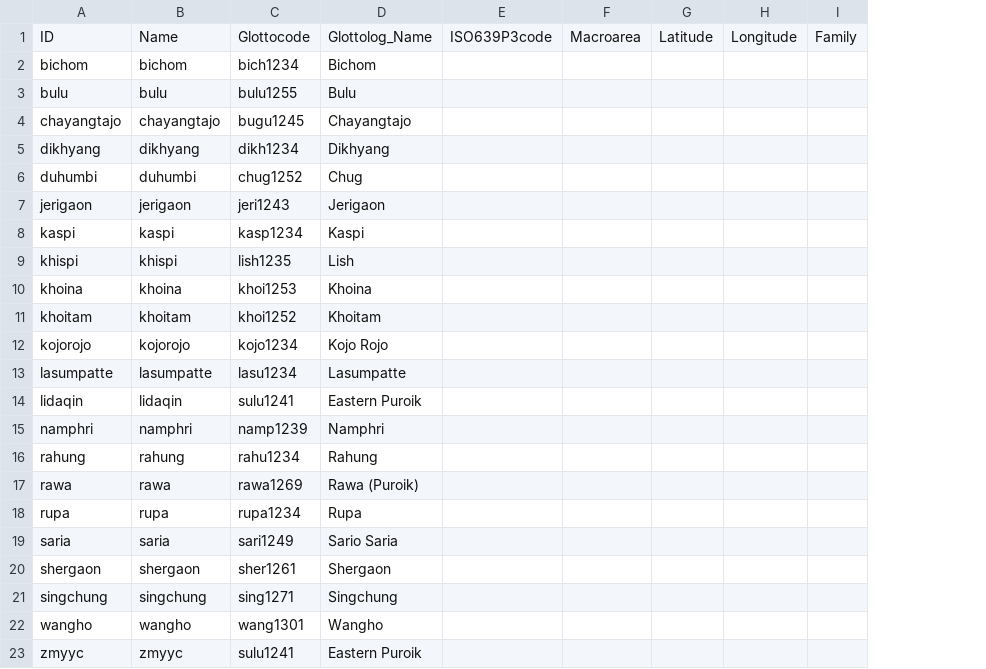
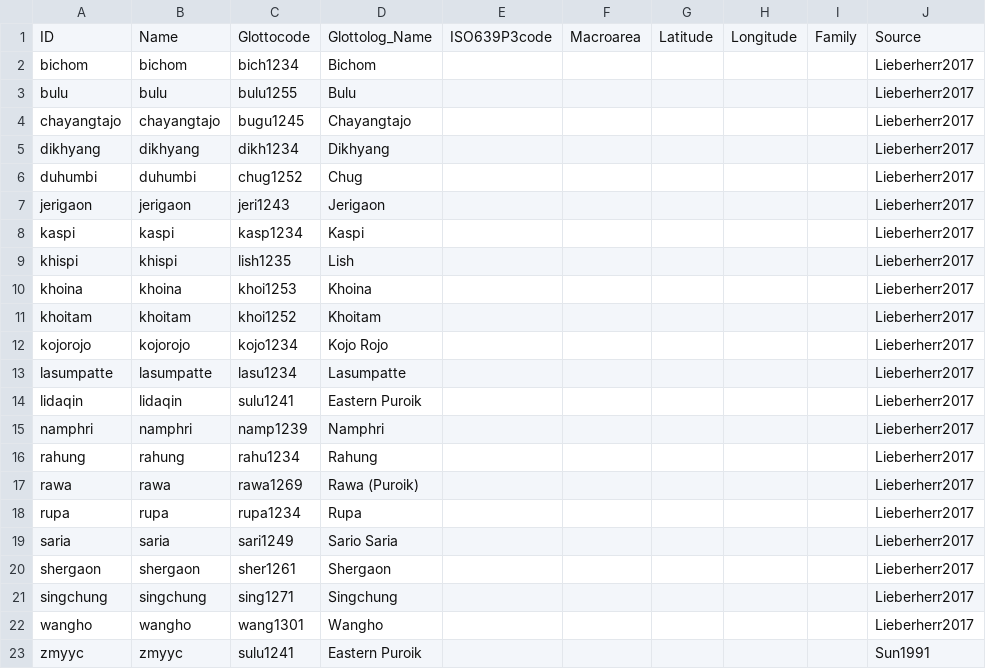
Before and after one commit to lexibank/lieberherrkhobwa, a CSV file: cldf/languages.csv, drawn as a sheet; the diff names each change by its address in the sheet, - before the commit and + after, or states it on an @@ line.

```diff
--- a/cldf/languages.csv
+++ b/cldf/languages.csv
+column J, rows 1-23: Source | Lieberherr2017 | Lieberherr2017 | Lieberherr2017 | Lieberherr2017 | Lieberherr2017 | Lieberherr2017 | Lieberherr2017 | Lieberherr2017 | Lieberherr2017 | Lieberherr2017 | Lieberherr2017 | Lieberherr2017 | Lieberherr2017 | Lieberherr2017 | Lieberherr2017 | Lieberherr2017 | Lieberherr2017 | Lieberherr2017 | Lieberherr2017 | Lieberherr2017 | Lieberherr2017 | Sun1991
```
Also changed, not shown: etc/languages.csv, 2 other files.
